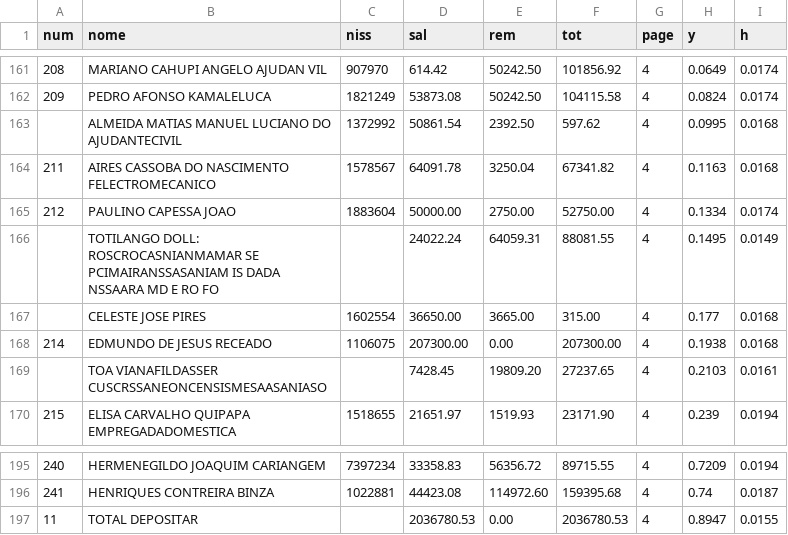
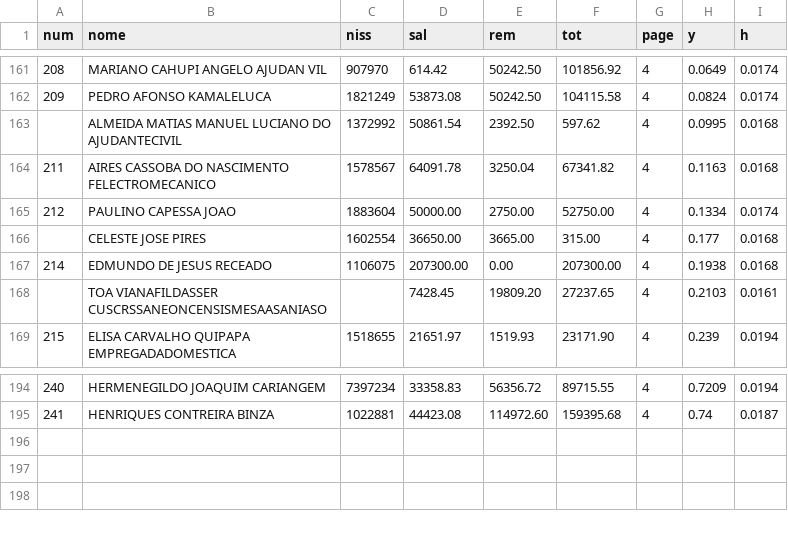
Before and after one commit to CredoDivaldo/mapa-inss-elecnor-2013, a CSV file: data/2013/03_semifinal.csv, drawn as a sheet; only a part is shown, gaps mark what is left out.

```diff
--- a/data/2013/03_semifinal.csv
+++ b/data/2013/03_semifinal.csv
@@ -165,3 +165,2 @@
 212,PAULINO CAPESSA JOAO,1883604,50000.00,2750.00,52750.00,4,0.1334,0.0174
-,TOTILANGO DOLL: ROSCROCASNIANMAMAR SE PCIMAIRANSSASANIAM IS DADA NSSAARA MD E RO FO,,24022.24,64059.31,88081.55,4,0.1495,0.0149
 ,CELESTE JOSE PIRES,1602554,36650.00,3665.00,315.00,4,0.177,0.0168
@@ -196,2 +195 @@
 241,HENRIQUES CONTREIRA BINZA,1022881,44423.08,114972.60,159395.68,4,0.74,0.0187
-11,TOTAL DEPOSITAR,,2036780.53,0.00,2036780.53,4,0.8947,0.0155
```
Also changed, not shown: data/2013/06_semifinal.csv, data/2013/07_semifinal.csv, 12 other files.
